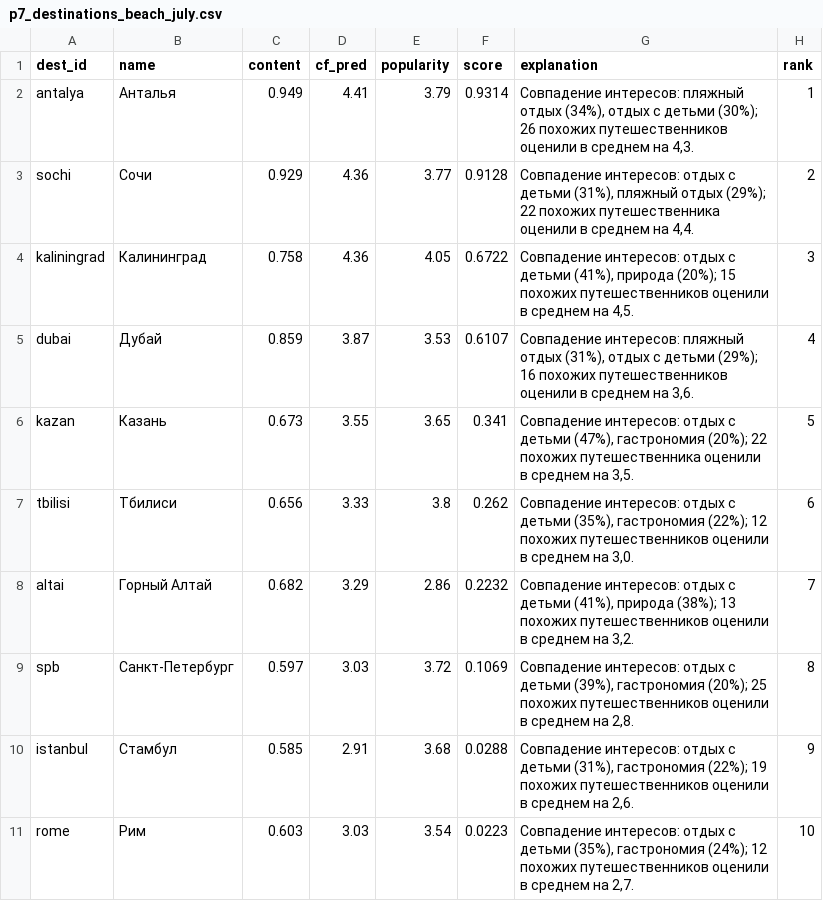
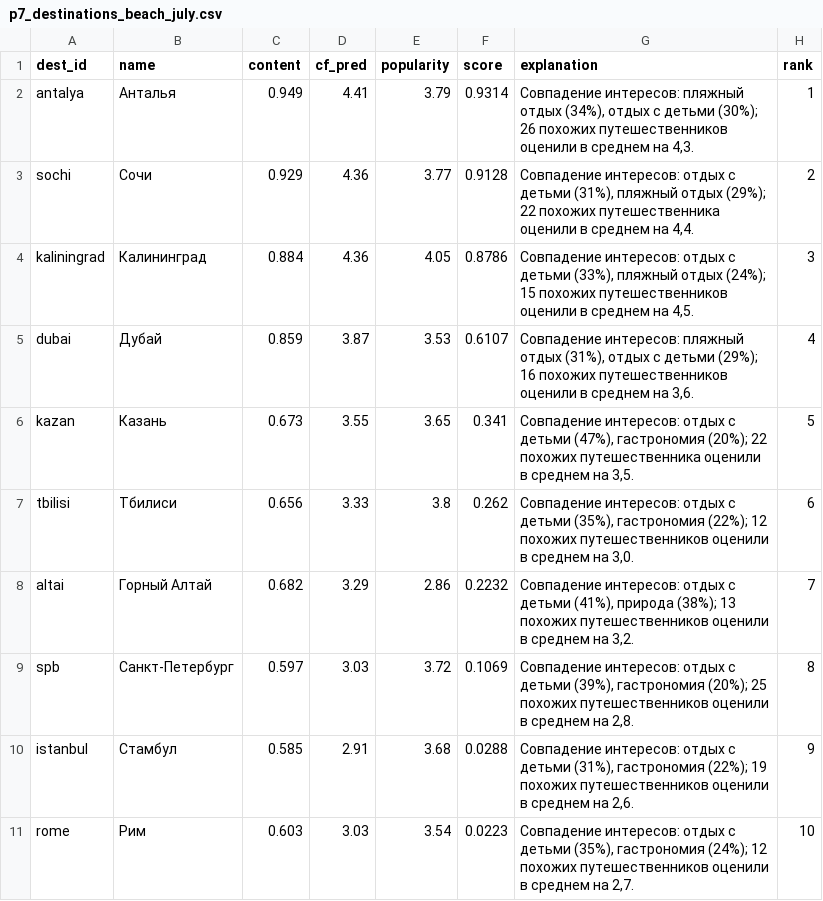
Before and after one commit to tanyalebedeva/travel-dss, a CSV file: reports/p7_destinations_beach_july.csv, drawn as a sheet.

```diff
--- a/reports/p7_destinations_beach_july.csv
+++ b/reports/p7_destinations_beach_july.csv
@@ -3,3 +3,3 @@ antalya,Анталья,0.949,4.41,3.79,0.9314,"Совпадение интере
 sochi,Сочи,0.929,4.36,3.77,0.9128,"Совпадение интересов: отдых с детьми (31%), пляжный отдых (29%); 22 похожих путешественника оценили в среднем на 4,4.",2
-kaliningrad,Калининград,0.758,4.36,4.05,0.6722,"Совпадение интересов: отдых с детьми (41%), природа (20%); 15 похожих путешественников оценили в среднем на 4,5.",3
+kaliningrad,Калининград,0.884,4.36,4.05,0.8786,"Совпадение интересов: отдых с детьми (33%), пляжный отдых (24%); 15 похожих путешественников оценили в среднем на 4,5.",3
 dubai,Дубай,0.859,3.87,3.53,0.6107,"Совпадение интересов: пляжный отдых (31%), отдых с детьми (29%); 16 похожих путешественников оценили в среднем на 3,6.",4
```
Also changed, not shown: reports/p4_route_plans.csv, reports/p4_routes_summary.csv, 9 other files.
